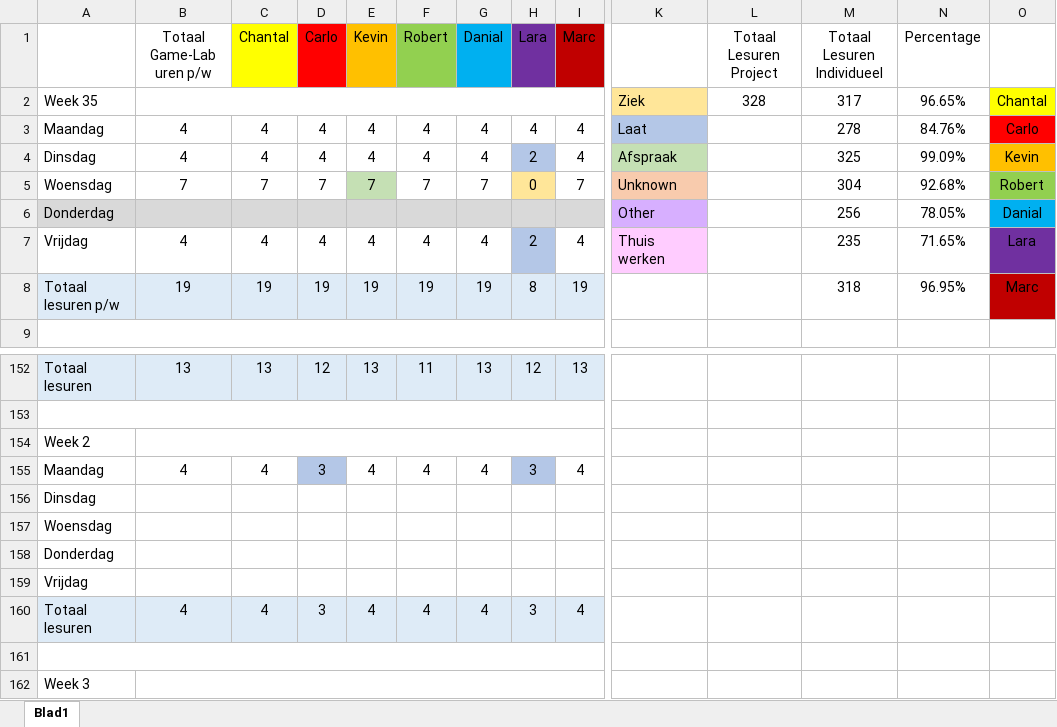
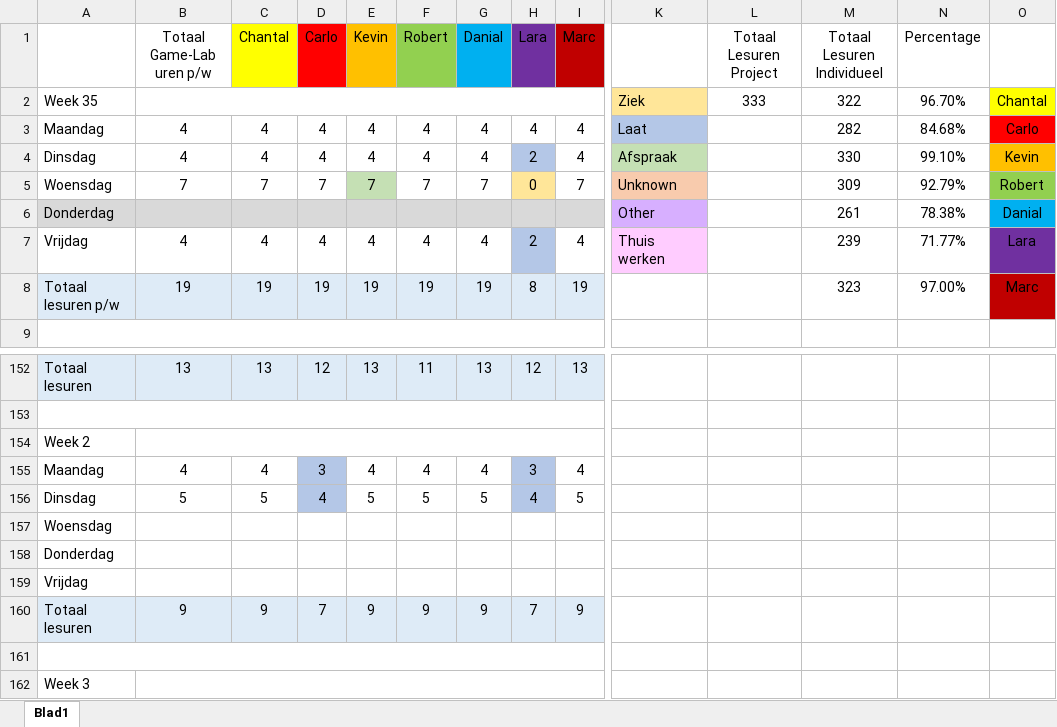
Before and after one commit to DanialVEVO/Gamelab1, an Excel workbook: Uren Registratie Game-Lab 01.xlsx, sheet Blad1, drawn as a sheet; only a part is shown, gaps mark what is left out; values as stored, in another font and other column widths than the file's, no borders; removed rows and columns are numbered as before the commit, all else as after; rows hold the shown columns only; the diff names each change by its address in the sheet, - before the commit and + after, or states it on an @@ line.

Commit message:
Uren reg, logo, hud imgs

```diff
--- a/Uren Registratie Game-Lab 01.xlsx (sheet Blad1)
+++ b/Uren Registratie Game-Lab 01.xlsx (sheet Blad1)
-L2 (Totaal Lesuren Project): 328
+L2 (Totaal Lesuren Project): 333
-M2 (Totaal Lesuren Individueel): 317
+M2 (Totaal Lesuren Individueel): 322
-N2 (Percentage): 96.65%
+N2 (Percentage): 96.70%
-M3 (Totaal Lesuren Individueel): 278
+M3 (Totaal Lesuren Individueel): 282
-N3 (Percentage): 84.76%
+N3 (Percentage): 84.68%
-M4 (Totaal Lesuren Individueel): 325
+M4 (Totaal Lesuren Individueel): 330
-N4 (Percentage): 99.09%
+N4 (Percentage): 99.10%
-M5 (Totaal Lesuren Individueel): 304
+M5 (Totaal Lesuren Individueel): 309
-N5 (Percentage): 92.68%
+N5 (Percentage): 92.79%
-M6 (Totaal Lesuren Individueel): 256
+M6 (Totaal Lesuren Individueel): 261
-N6 (Percentage): 78.05%
+N6 (Percentage): 78.38%
-M7 (Totaal Lesuren Individueel): 235
+M7 (Totaal Lesuren Individueel): 239
-N7 (Percentage): 71.65%
+N7 (Percentage): 71.77%
-M8 (Totaal Lesuren Individueel): 318
+M8 (Totaal Lesuren Individueel): 323
-N8 (Percentage): 96.95%
+N8 (Percentage): 97.00%
-row 156: Dinsdag
+row 156: Dinsdag | 5 | 5 | 4 | 5 | 5 | 5 | 4 | 5
-row 160: Totaal lesuren | 4 | 4 | 3 | 4 | 4 | 4 | 3 | 4
+row 160: Totaal lesuren | 9 | 9 | 7 | 9 | 9 | 9 | 7 | 9
```
Also changed, not shown: 5 other files.
